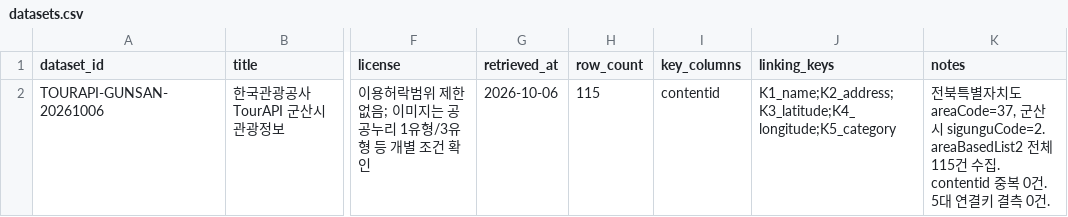
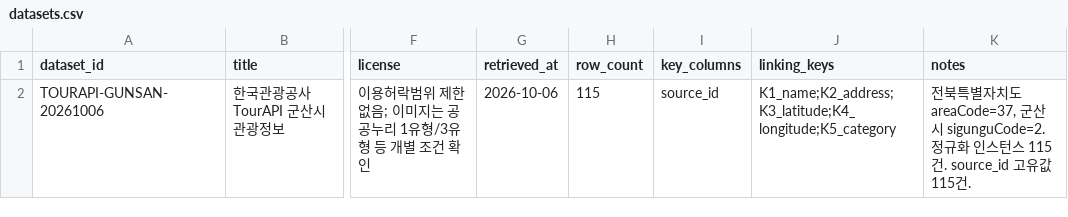
Before and after one commit to asinagi/JDT, a CSV file: docs/datasets.csv, drawn as a sheet; only a part is shown, gaps mark what is left out; the diff names each change by its address in the sheet, - before the commit and + after, or states it on an @@ line.

```diff
--- a/docs/datasets.csv
+++ b/docs/datasets.csv
-I2 (key_columns): contentid
+I2 (key_columns): source_id
-K2 (notes): …산시 sigunguCode=2. areaBasedList2 전체 115건 수집. contentid 중복 0건. 5대 연결키 결측 0건.
+K2 (notes): …산시 sigunguCode=2. 정규화 인스턴스 115건. source_id 고유값 115건.
```
Also changed, not shown: 2 other files.
